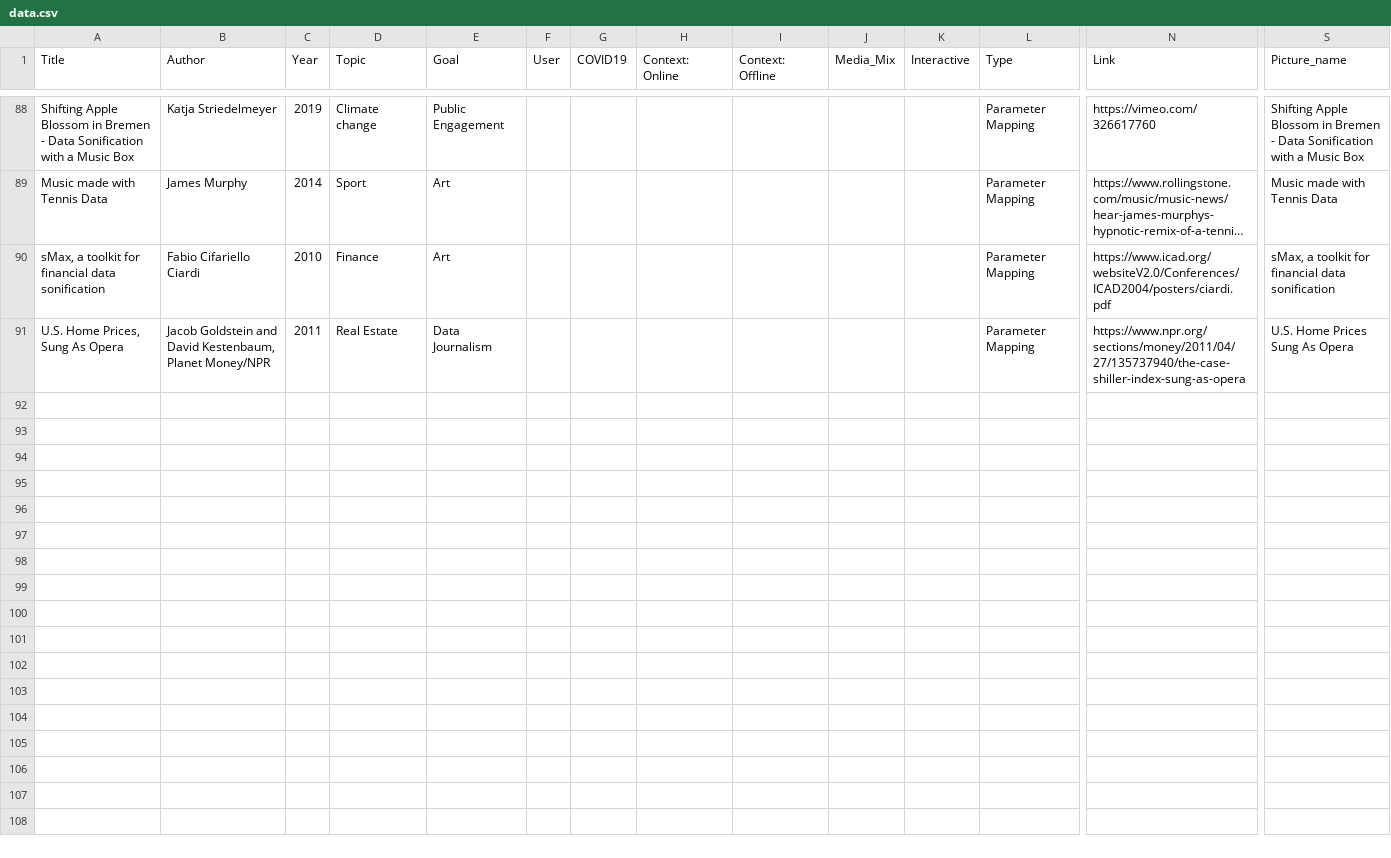
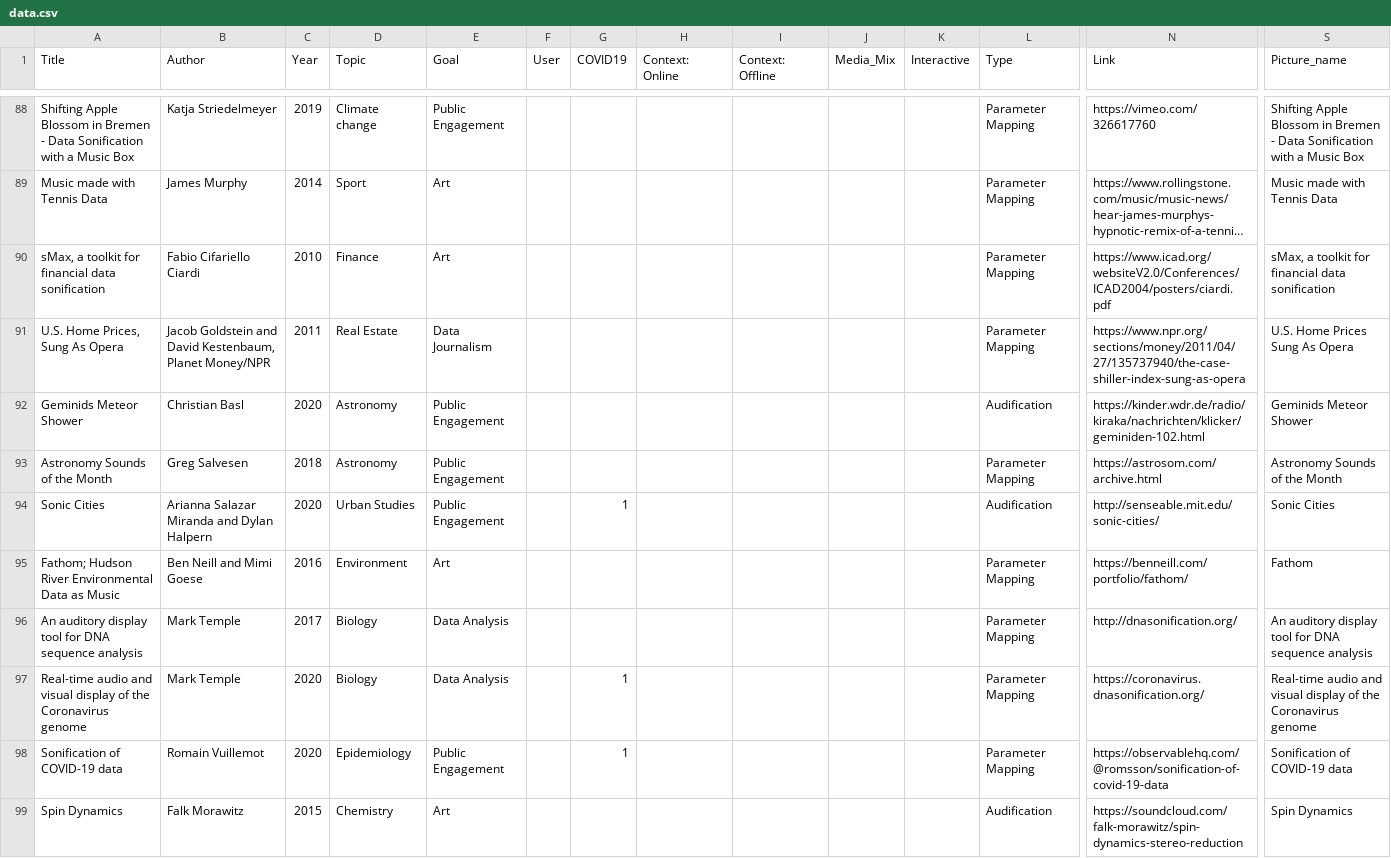
Before and after one commit to NU-Center-for-Design/sonification, a CSV file: _data/data.csv, drawn as a sheet; only a part is shown, gaps mark what is left out; long unchanged cells end in …; rows hold the shown columns only; the diff covers the shown part only; the diff names each change by its address in the sheet, - before the commit and + after, or states it on an @@ line.

```diff
--- a/_data/data.csv
+++ b/_data/data.csv
+row 92: Geminids Meteor Shower | Christian Basl | 2020 | Astronomy | Public Engagement |  |  |  |  |  |  | Audification | https://kinder.wdr.de/radio/kiraka/nachrichten/klicker/geminiden-102.html | Geminids Meteor Shower
+row 93: Astronomy Sounds of the Month | Greg Salvesen | 2018 | Astronomy | Public Engagement |  |  |  |  |  |  | Parameter Mapping | https://astrosom.com/archive.html | Astronomy Sounds of the Month
+row 94: Sonic Cities | Arianna Salazar Miranda and Dylan Halpern | 2020 | Urban Studies | Public Engagement |  | 1 |  |  |  |  | Audification | http://senseable.mit.edu/sonic-cities/ | Sonic Cities
+row 95: Fathom; Hudson River Environmental Data as Music | Ben Neill and Mimi Goese | 2016 | Environment | Art |  |  |  |  |  |  | Parameter Mapping | https://benneill.com/portfolio/fathom/ | Fathom
+row 96: An auditory display tool for DNA sequence analysis | Mark Temple | 2017 | Biology | Data Analysis |  |  |  |  |  |  | Parameter Mapping | http://dnasonification.org/ | An auditory display tool for DNA sequence analysis
+row 97: Real-time audio and visual display of the Coronavirus genome | Mark Temple | 2020 | Biology | Data Analysis |  | 1 |  |  |  |  | Parameter Mapping | https://coronavirus.dnasonification.org/ | Real-time audio and visual display of the Coronavirus genome
+row 98: Sonification of COVID-19 data | Romain Vuillemot | 2020 | Epidemiology | Public Engagement |  | 1 |  |  |  |  | Parameter Mapping | https://observablehq.com/@romsson/sonification-of-covid-19-data | Sonification of COVID-19 data
+row 99: Spin Dynamics | Falk Morawitz | 2015 | Chemistry | Art |  |  |  |  |  |  | Audification | https://soundcloud.com/falk-morawitz/spin-dynamics-stereo-reduction | Spin Dynamics
```
Also changed, not shown: 8 added rows elsewhere in this file, 13 other files.
